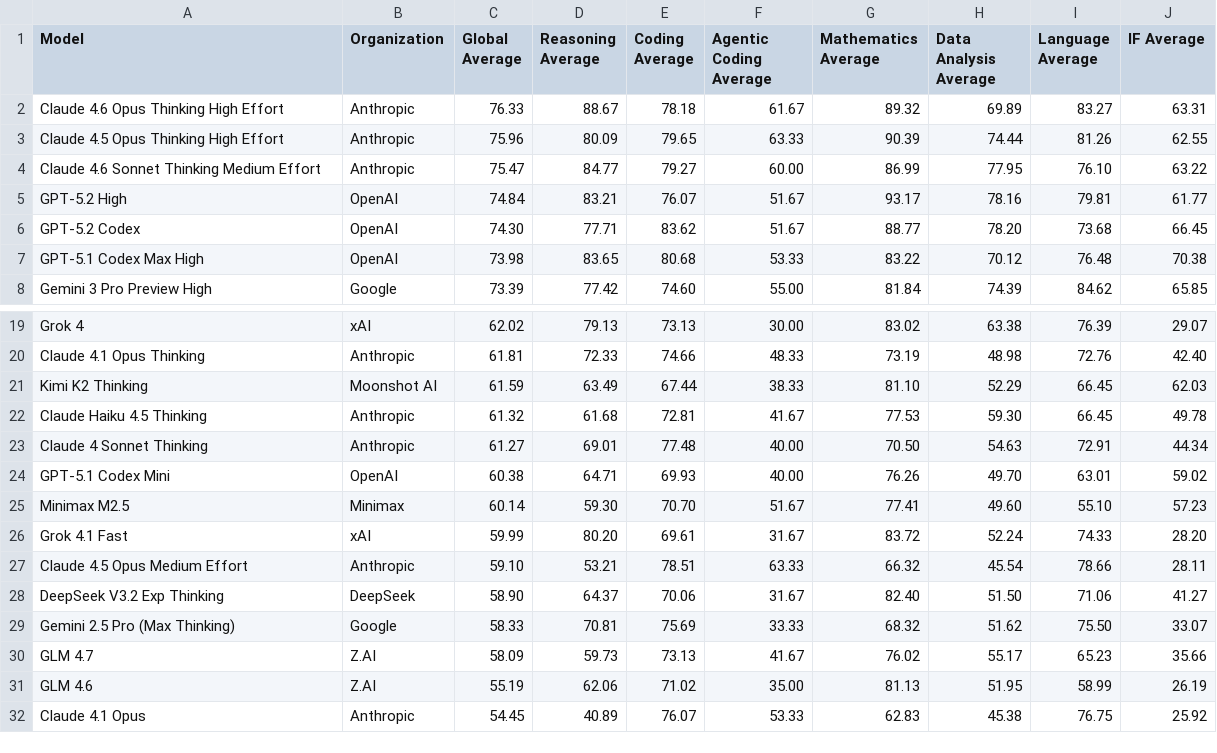
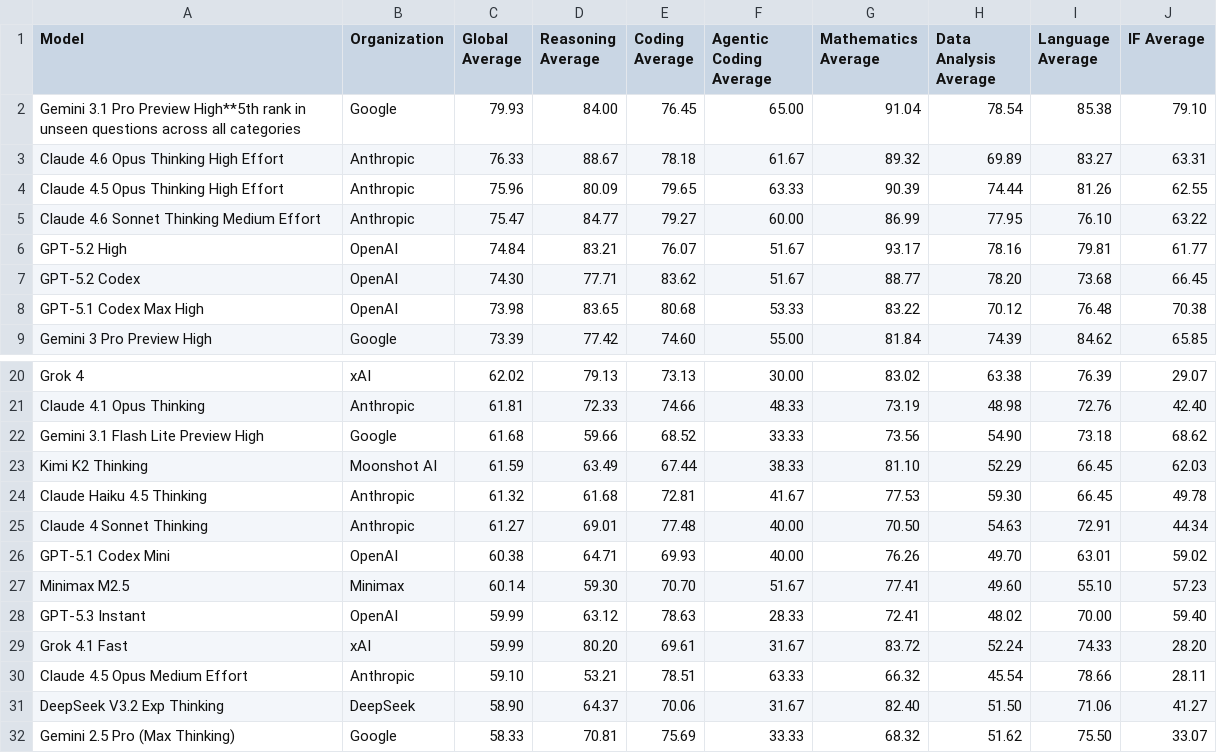
Before and after one commit to Franri3008/franri3008.github.io, a CSV file: pages/CEPS/AI-World/ModelLeaderboard/data/scraped/livebench_leaderboard.csv, drawn as a sheet; only a part is shown, gaps mark what is left out; the shorter side is filled out with more unchanged rows; the diff names each change by its address in the sheet, - before the commit and + after, or states it on an @@ line.

```diff
--- a/pages/CEPS/AI-World/ModelLeaderboard/data/scraped/livebench_leaderboard.csv
+++ b/pages/CEPS/AI-World/ModelLeaderboard/data/scraped/livebench_leaderboard.csv
+row 2: Gemini 3.1 Pro Preview High**5th rank in unseen questions across all categories | Google | 79.93 | 84.00 | 76.45 | 65.00 | 91.04 | 78.54 | 85.38 | 79.10
+row 22: Gemini 3.1 Flash Lite Preview High | Google | 61.68 | 59.66 | 68.52 | 33.33 | 73.56 | 54.90 | 73.18 | 68.62
+row 28: GPT-5.3 Instant | OpenAI | 59.99 | 63.12 | 78.63 | 28.33 | 72.41 | 48.02 | 70.00 | 59.40
```
Also changed, not shown: pages/CEPS/AI-World/ModelLeaderboard/data/processed.csv, pages/CEPS/AI-World/ModelLeaderboard/data/scraped/aa_models_leaderboard.csv, 3 other files.
